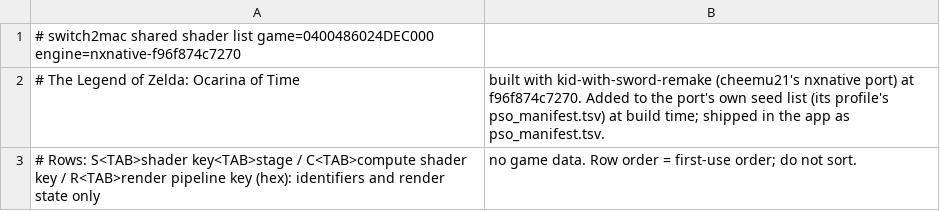
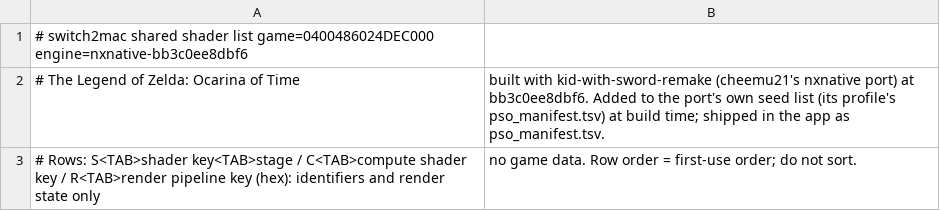
Before and after one commit to IT-Kwj/switch2mac, a TSV file: games/the-legend-of-zelda-ocarina-of-time/shader_list-kid-with-sword.tsv, drawn as a sheet.

```diff
--- a/games/the-legend-of-zelda-ocarina-of-time/shader_list-kid-with-sword.tsv
+++ b/games/the-legend-of-zelda-ocarina-of-time/shader_list-kid-with-sword.tsv
@@ -1,3 +1,3 @@
-# switch2mac shared shader list	game=0400486024DEC000	engine=nxnative-f96f874c7270
-# The Legend of Zelda: Ocarina of Time, built with kid-with-sword-remake (cheemu21's nxnative port) at f96f874c7270. Added to the port's own seed list (its profile's pso_manifest.tsv) at build time; shipped in the app as pso_manifest.tsv.
+# switch2mac shared shader list	game=0400486024DEC000	engine=nxnative-bb3c0ee8dbf6
+# The Legend of Zelda: Ocarina of Time, built with kid-with-sword-remake (cheemu21's nxnative port) at bb3c0ee8dbf6. Added to the port's own seed list (its profile's pso_manifest.tsv) at build time; shipped in the app as pso_manifest.tsv.
 # Rows: S<TAB>shader key<TAB>stage / C<TAB>compute shader key / R<TAB>render pipeline key (hex): identifiers and render state only, no game data. Row order = first-use order; do not sort.
```
Also changed, not shown: 2 other files.
